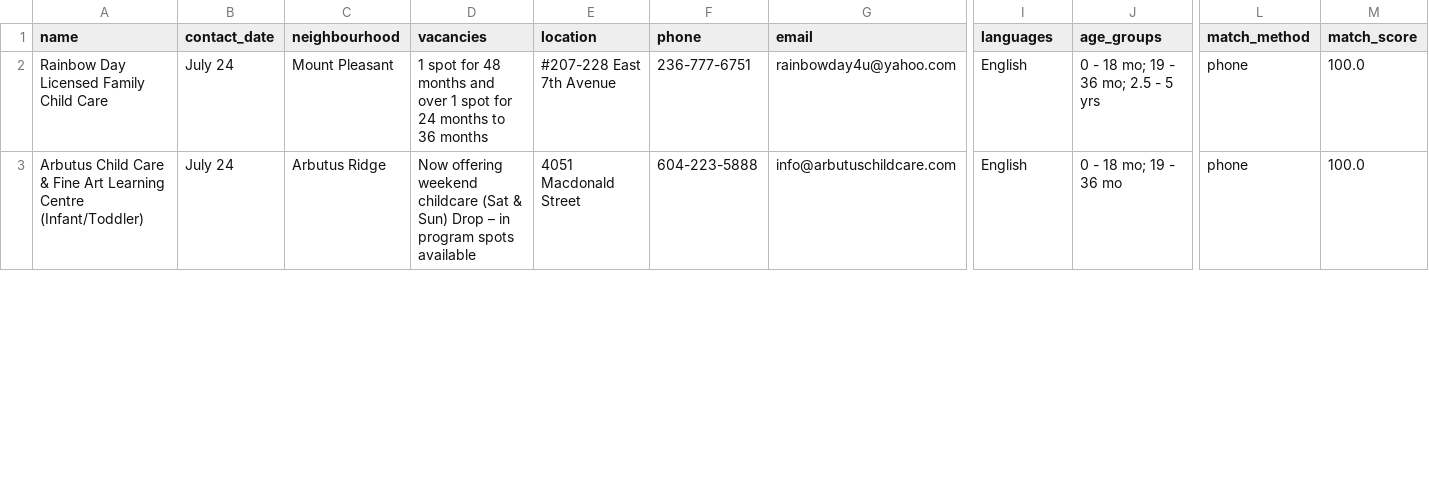
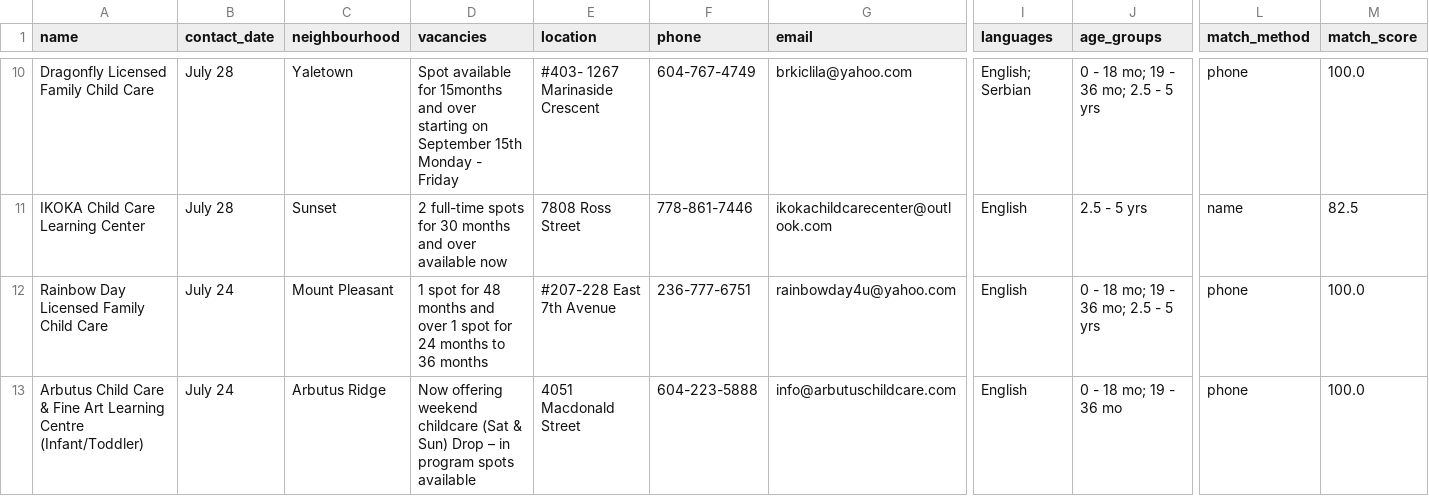
Before and after one commit to yzhong52/Vancouver-Daycare, a CSV file: processed_data/enriched_vacancies.csv, drawn as a sheet; only a part is shown, gaps mark what is left out; rows hold the shown columns only; the diff covers the shown part only; the diff names each change by its address in the sheet, - before the commit and + after, or states it on an @@ line.

```diff
--- a/processed_data/enriched_vacancies.csv
+++ b/processed_data/enriched_vacancies.csv
+row 10: Dragonfly Licensed Family Child Care | July 28 | Yaletown | Spot available for 15months and over starting on September 15th Monday - Friday | #403- 1267 Marinaside Crescent | 604-767-4749 | brkiclila@yahoo.com | English; Serbian | 0 - 18 mo; 19 - 36 mo; 2.5 - 5 yrs | phone | 100.0
+row 11: IKOKA Child Care Learning Center | July 28 | Sunset | 2 full-time spots for 30 months and over available now | 7808 Ross Street | 778-861-7446 | ikokachildcarecenter@outlook.com | English | 2.5 - 5 yrs | name | 82.5
```
Also changed, not shown: 8 added rows, 7 removed rows and 5 edited cells elsewhere in this file, processed_data/geocoded_vacancies.csv, processed_data/vacancies.csv.
